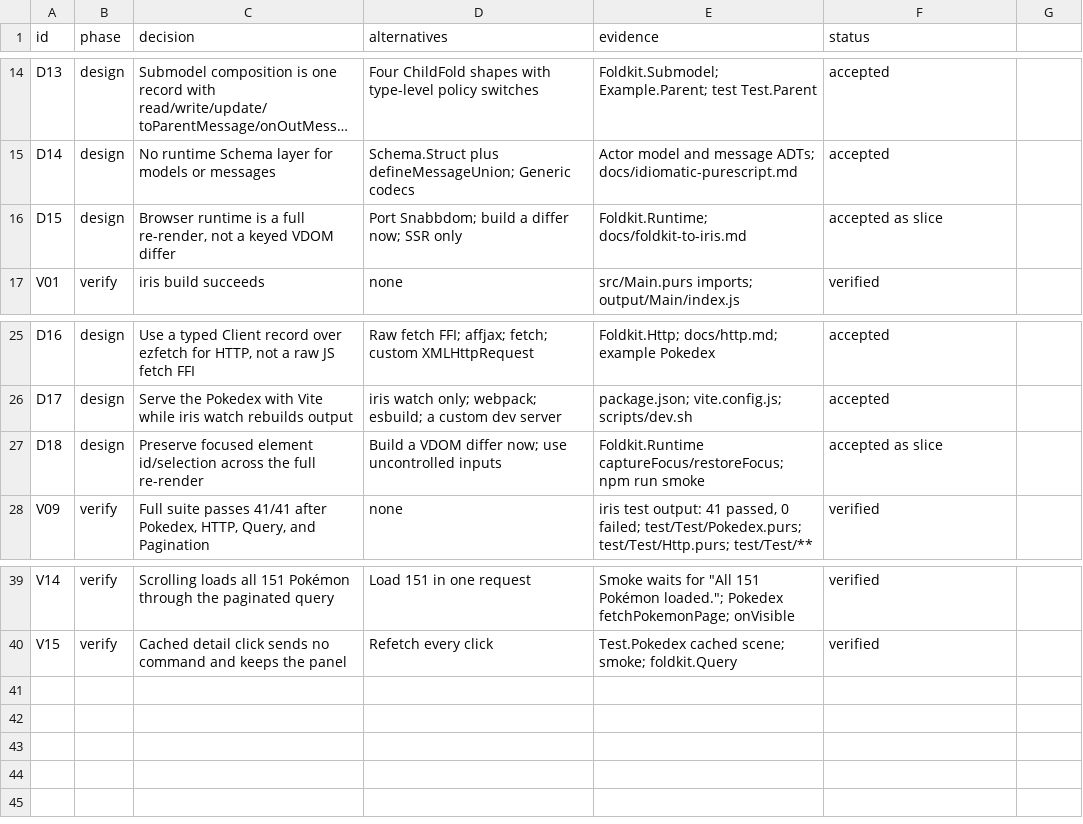
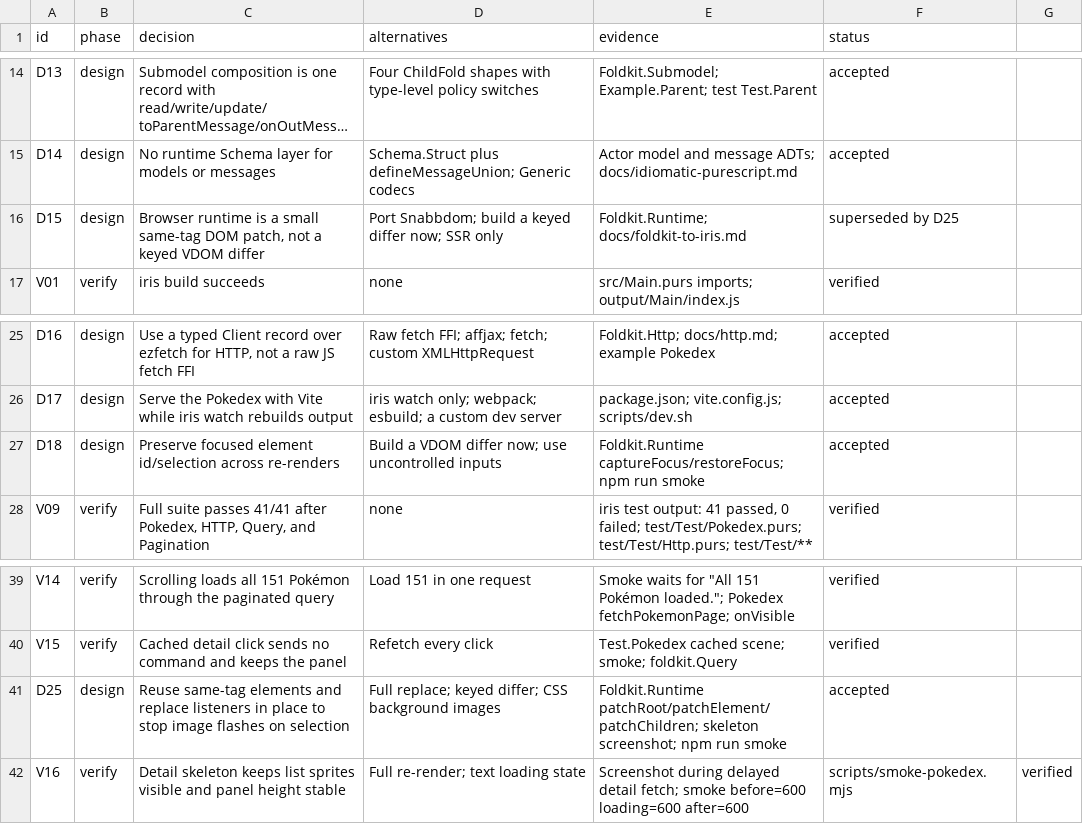
Before and after one commit to saiashirwad/iris-petal, a TSV file: docs/decision-trail.tsv, drawn as a sheet; only a part is shown, gaps mark what is left out; long unchanged cells end in …; the diff names each change by its address in the sheet, - before the commit and + after, or states it on an @@ line.

Commit message:
Patch same-tag DOM nodes to stop image and focus flashes

```diff
--- a/docs/decision-trail.tsv
+++ b/docs/decision-trail.tsv
-C16 (decision): …is a full re-render, not a…
+C16 (decision): …is a small same-tag DOM patch, not a…
-D16 (alternatives): …build a differ now;…
+D16 (alternatives): …build a keyed differ now;…
-F16 (status): accepted as slice
+F16 (status): superseded by D25
-C27 (decision): …id/selection across the full re-render
+C27 (decision): …id/selection across re-renders
-F27 (status): accepted as slice
+F27 (status): accepted
+row 41: D25 | design | Reuse same-tag elements and replace listeners in place to stop image flashes on selection | Full replace; keyed differ; CSS background images | Foldkit.Runtime patchRoot/patchElement/patchChildren; skeleton screenshot; npm run smoke | accepted
+row 42: V16 | verify | Detail skeleton keeps list sprites visible and panel height stable | Full re-render; text loading state | Screenshot during delayed detail fetch; smoke before=600 loading=600 after=600 | scripts/smoke-pokedex.mjs | verified
```
Also changed, not shown: 4 other files.
